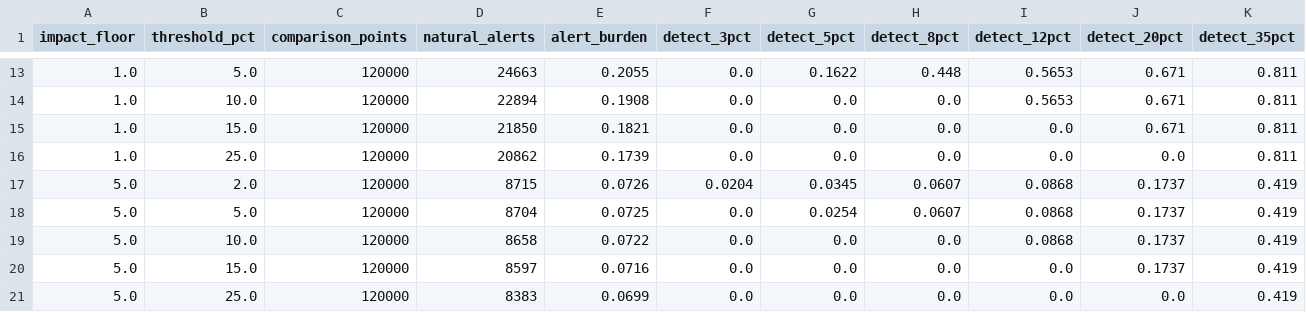
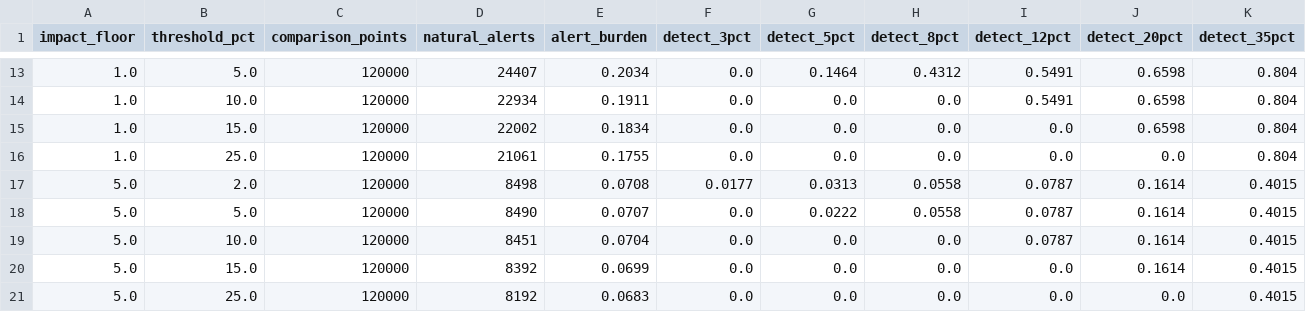
Before and after one commit to karthika2407/stockmate-ai, a CSV file: results/price_creep_sweep.csv, drawn as a sheet; only a part is shown, gaps mark what is left out; the diff covers the shown part only.

```diff
--- a/results/price_creep_sweep.csv
+++ b/results/price_creep_sweep.csv
@@ -13,9 +13,9 @@ impact_floor,threshold_pct,comparison_points,natural_alerts,alert_burden,detect_
-1.0,5.0,120000,24663,0.2055,0.0,0.1622,0.448,0.5653,0.671,0.811
-1.0,10.0,120000,22894,0.1908,0.0,0.0,0.0,0.5653,0.671,0.811
-1.0,15.0,120000,21850,0.1821,0.0,0.0,0.0,0.0,0.671,0.811
-1.0,25.0,120000,20862,0.1739,0.0,0.0,0.0,0.0,0.0,0.811
-5.0,2.0,120000,8715,0.0726,0.0204,0.0345,0.0607,0.0868,0.1737,0.419
-5.0,5.0,120000,8704,0.0725,0.0,0.0254,0.0607,0.0868,0.1737,0.419
-5.0,10.0,120000,8658,0.0722,0.0,0.0,0.0,0.0868,0.1737,0.419
-5.0,15.0,120000,8597,0.0716,0.0,0.0,0.0,0.0,0.1737,0.419
-5.0,25.0,120000,8383,0.0699,0.0,0.0,0.0,0.0,0.0,0.419
+1.0,5.0,120000,24407,0.2034,0.0,0.1464,0.4312,0.5491,0.6598,0.804
+1.0,10.0,120000,22934,0.1911,0.0,0.0,0.0,0.5491,0.6598,0.804
+1.0,15.0,120000,22002,0.1834,0.0,0.0,0.0,0.0,0.6598,0.804
+1.0,25.0,120000,21061,0.1755,0.0,0.0,0.0,0.0,0.0,0.804
+5.0,2.0,120000,8498,0.0708,0.0177,0.0313,0.0558,0.0787,0.1614,0.4015
+5.0,5.0,120000,8490,0.0707,0.0,0.0222,0.0558,0.0787,0.1614,0.4015
+5.0,10.0,120000,8451,0.0704,0.0,0.0,0.0,0.0787,0.1614,0.4015
+5.0,15.0,120000,8392,0.0699,0.0,0.0,0.0,0.0,0.1614,0.4015
+5.0,25.0,120000,8192,0.0683,0.0,0.0,0.0,0.0,0.0,0.4015
```
Also changed, not shown: 2 added rows, 2 removed rows and 30 edited cells elsewhere in this file, 27 other files.
